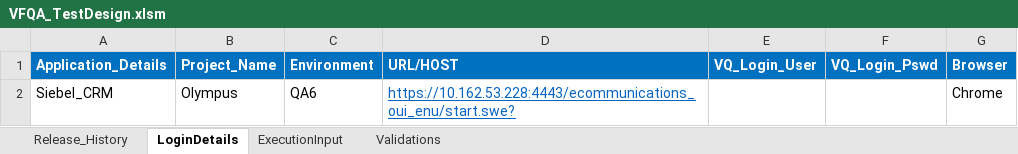
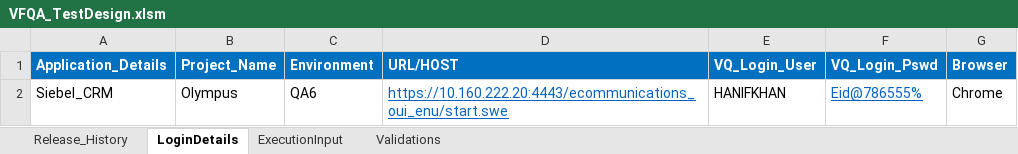
Before and after one commit to VFQA/VFQA_Business, an Excel workbook: Directory/VFQA_TestDesign.xlsm, sheet LoginDetails, drawn as a sheet; values as stored, in another font and other column widths than the file's, no borders; the diff names each change by its address in the sheet, - before the commit and + after, or states it on an @@ line.

```diff
--- a/Directory/VFQA_TestDesign.xlsm (sheet LoginDetails)
+++ b/Directory/VFQA_TestDesign.xlsm (sheet LoginDetails)
-D2 (URL/HOST): https://10.162.53.228:4443/ecommunications_oui_enu/start.swe?
+D2 (URL/HOST): https://10.160.222.20:4443/ecommunications_oui_enu/start.swe
-E2 (VQ_Login_User): (empty)
+E2 (VQ_Login_User): HANIFKHAN
-F2 (VQ_Login_Pswd): (empty)
+F2 (VQ_Login_Pswd): Eid@786555%
```
Also changed, not shown: sheet ExecutionInput, sheet Validations, 3 other files.
